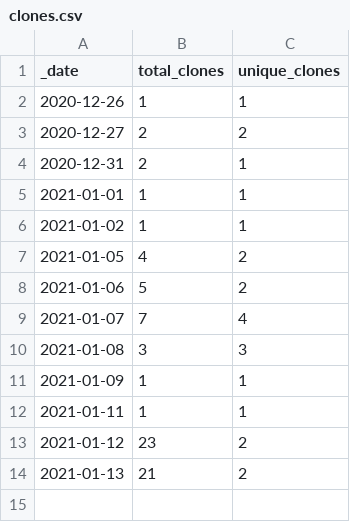
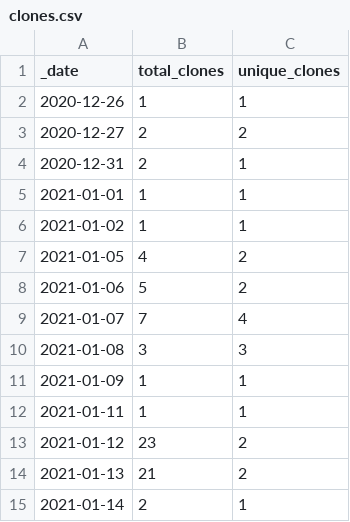
Before and after one commit to microsoft/PartnerResources, a CSV file: traffic/clones.csv, drawn as a sheet.

Commit message:
GitHub traffic

```diff
--- a/traffic/clones.csv
+++ b/traffic/clones.csv
@@ -14 +14,2 @@ _date,total_clones,unique_clones
 2021-01-13,21,2
+2021-01-14,2,1
```
Also changed, not shown: traffic/views.csv, 1 other file.
